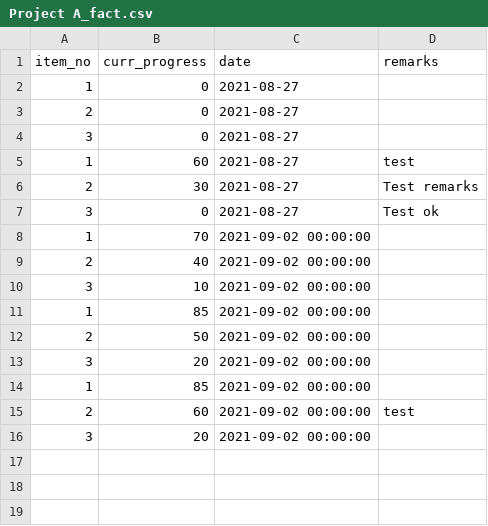
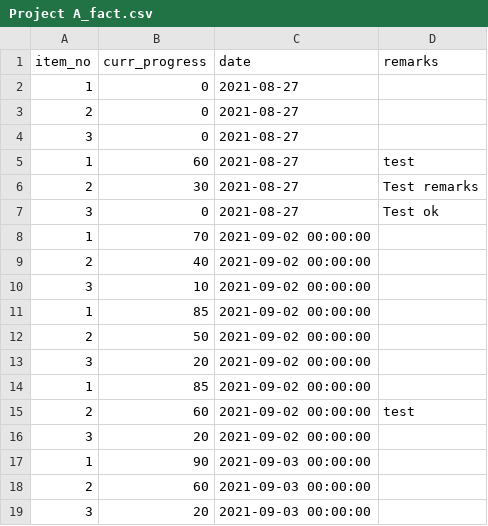
Before and after one commit to nurakmal920207/dtsf_project_dashboard, a CSV file: Project A_fact.csv, drawn as a sheet; the diff names each change by its address in the sheet, - before the commit and + after, or states it on an @@ line.

Commit message:
Update data

```diff
--- a/Project A_fact.csv
+++ b/Project A_fact.csv
+row 17: 1 | 90 | 2021-09-03 00:00:00
+row 18: 2 | 60 | 2021-09-03 00:00:00
+row 19: 3 | 20 | 2021-09-03 00:00:00
```
Also changed, not shown: 1 other file.
